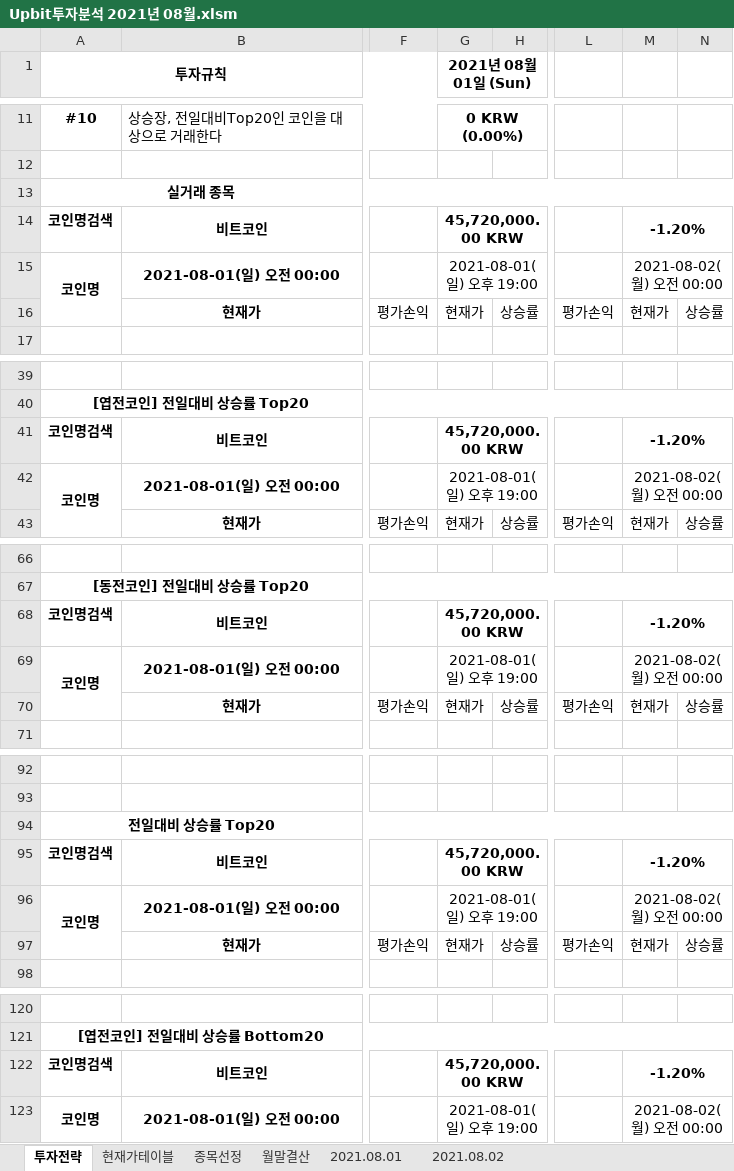
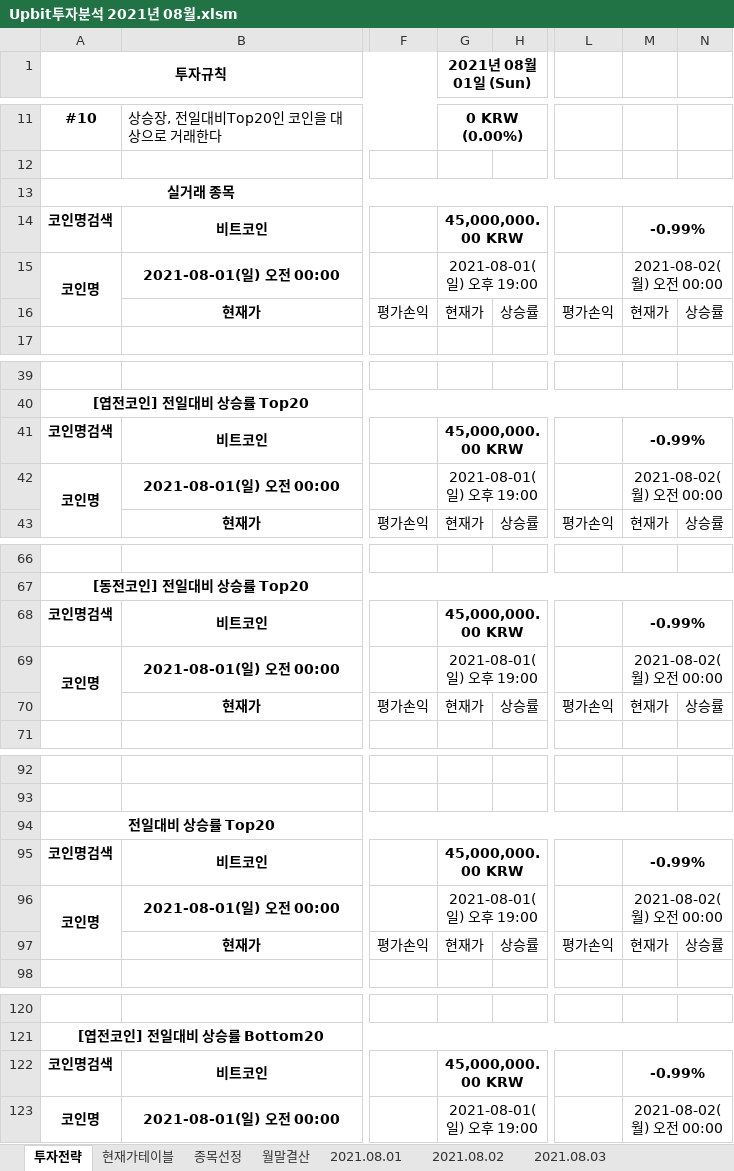
Before and after one commit to JoSihun/Upbit, an Excel workbook: Upbit투자분석 2021년 08월.xlsm, sheet 투자전략, drawn as a sheet; only a part is shown, gaps mark what is left out; values as stored, in another font and other column widths than the file's, no borders; charts and pictures and conditional formats not drawn; the diff covers the shown part only; the diff names each change by its address in the sheet, - before the commit and + after, or states it on an @@ line.

```diff
--- a/Upbit투자분석 2021년 08월.xlsm (sheet 투자전략)
+++ b/Upbit투자분석 2021년 08월.xlsm (sheet 투자전략)
+sheet tab: 2021.08.03
-G14 (2021년 08월 01일 (Sun)): 45,720,000.00 KRW
+G14 (2021년 08월 01일 (Sun)): 45,000,000.00 KRW
-M14: -1.20%
+M14: -0.99%
-G41 (2021년 08월 01일 (Sun)): 45,720,000.00 KRW
+G41 (2021년 08월 01일 (Sun)): 45,000,000.00 KRW
-M41: -1.20%
+M41: -0.99%
-G68 (2021년 08월 01일 (Sun)): 45,720,000.00 KRW
+G68 (2021년 08월 01일 (Sun)): 45,000,000.00 KRW
-M68: -1.20%
+M68: -0.99%
-G95 (2021년 08월 01일 (Sun)): 45,720,000.00 KRW
+G95 (2021년 08월 01일 (Sun)): 45,000,000.00 KRW
-M95: -1.20%
+M95: -0.99%
-G122 (2021년 08월 01일 (Sun)): 45,720,000.00 KRW
+G122 (2021년 08월 01일 (Sun)): 45,000,000.00 KRW
-M122: -1.20%
+M122: -0.99%
```
Also changed, not shown: 4 edited cells elsewhere in this sheet, sheet 종목선정, sheet 현재가테이블, sheet 2021.08.02, sheet 월말결산, sheet 2021.08.01, charts or pictures.
